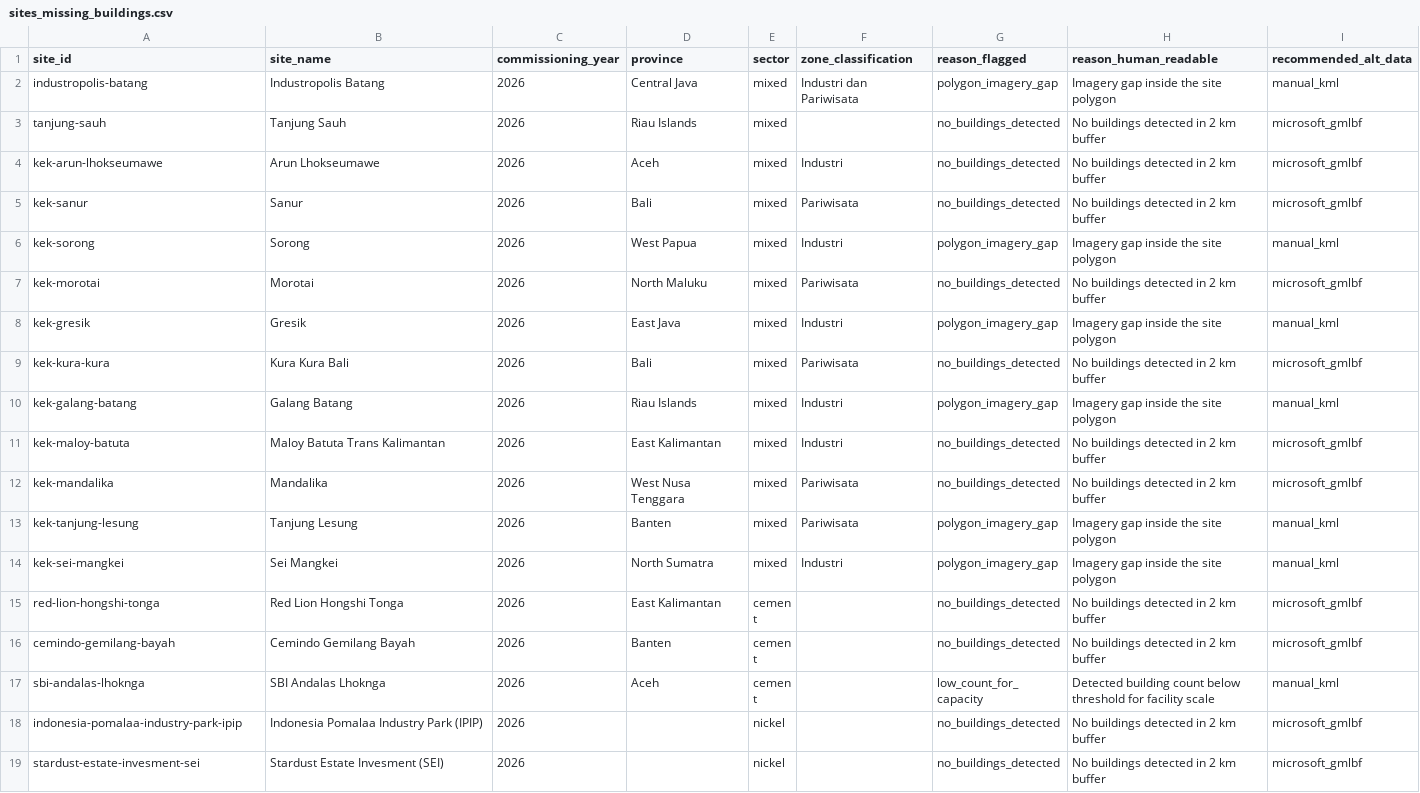
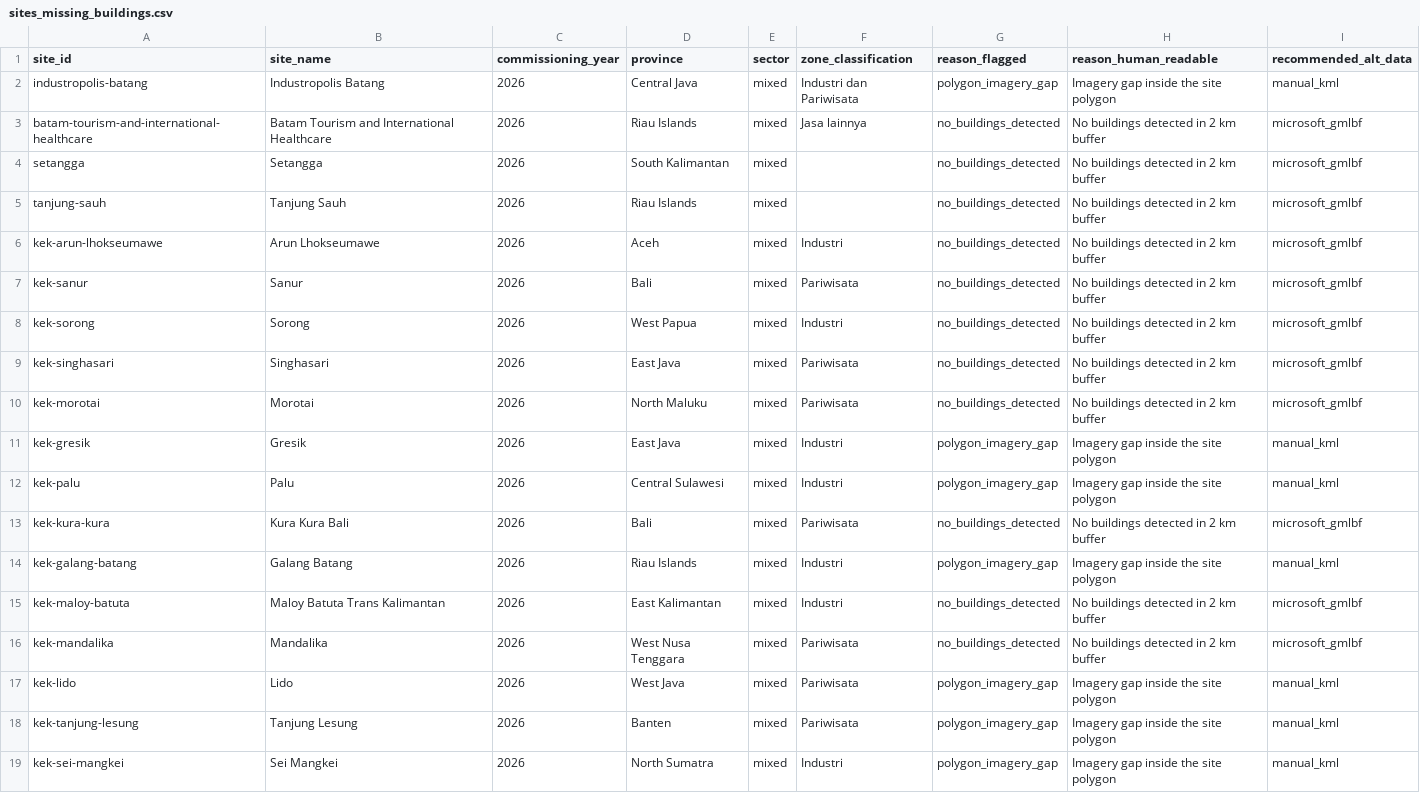
Before and after one commit to shaanbarca/sez-renewable-energy-dashboard, a CSV file: outputs/data/processed/sites_missing_buildings.csv, drawn as a sheet; only a part is shown; the shorter side is filled out with more unchanged rows.

```diff
--- a/outputs/data/processed/sites_missing_buildings.csv
+++ b/outputs/data/processed/sites_missing_buildings.csv
@@ -2,2 +2,4 @@ site_id,site_name,commissioning_year,province,sector,zone_classification,reason_
 industropolis-batang,Industropolis Batang,2026,Central Java,mixed,Industri dan Pariwisata,polygon_imagery_gap,Imagery gap inside the site polygon,manual_kml
+batam-tourism-and-international-healthcare,Batam Tourism and International Healthcare,2026,Riau Islands,mixed,Jasa lainnya,no_buildings_detected,No buildings detected in 2 km buffer,microsoft_gmlbf
+setangga,Setangga,2026,South Kalimantan,mixed,,no_buildings_detected,No buildings detected in 2 km buffer,microsoft_gmlbf
 tanjung-sauh,Tanjung Sauh,2026,Riau Islands,mixed,,no_buildings_detected,No buildings detected in 2 km buffer,microsoft_gmlbf
@@ -5,5 +7,7 @@ kek-arun-lhokseumawe,Arun Lhokseumawe,2026,Aceh,mixed,Industri,no_buildings_dete
 kek-sanur,Sanur,2026,Bali,mixed,Pariwisata,no_buildings_detected,No buildings detected in 2 km buffer,microsoft_gmlbf
-kek-sorong,Sorong,2026,West Papua,mixed,Industri,polygon_imagery_gap,Imagery gap inside the site polygon,manual_kml
+kek-sorong,Sorong,2026,West Papua,mixed,Industri,no_buildings_detected,No buildings detected in 2 km buffer,microsoft_gmlbf
+kek-singhasari,Singhasari,2026,East Java,mixed,Pariwisata,no_buildings_detected,No buildings detected in 2 km buffer,microsoft_gmlbf
 kek-morotai,Morotai,2026,North Maluku,mixed,Pariwisata,no_buildings_detected,No buildings detected in 2 km buffer,microsoft_gmlbf
 kek-gresik,Gresik,2026,East Java,mixed,Industri,polygon_imagery_gap,Imagery gap inside the site polygon,manual_kml
+kek-palu,Palu,2026,Central Sulawesi,mixed,Industri,polygon_imagery_gap,Imagery gap inside the site polygon,manual_kml
 kek-kura-kura,Kura Kura Bali,2026,Bali,mixed,Pariwisata,no_buildings_detected,No buildings detected in 2 km buffer,microsoft_gmlbf
@@ -12,2 +16,3 @@ kek-maloy-batuta,Maloy Batuta Trans Kalimantan,2026,East Kalimantan,mixed,Indust
 kek-mandalika,Mandalika,2026,West Nusa Tenggara,mixed,Pariwisata,no_buildings_detected,No buildings detected in 2 km buffer,microsoft_gmlbf
+kek-lido,Lido,2026,West Java,mixed,Pariwisata,polygon_imagery_gap,Imagery gap inside the site polygon,manual_kml
 kek-tanjung-lesung,Tanjung Lesung,2026,Banten,mixed,Pariwisata,polygon_imagery_gap,Imagery gap inside the site polygon,manual_kml
```
Also changed, not shown: outputs/data/processed/fct_site_solar_potential.csv, 2 other files.
